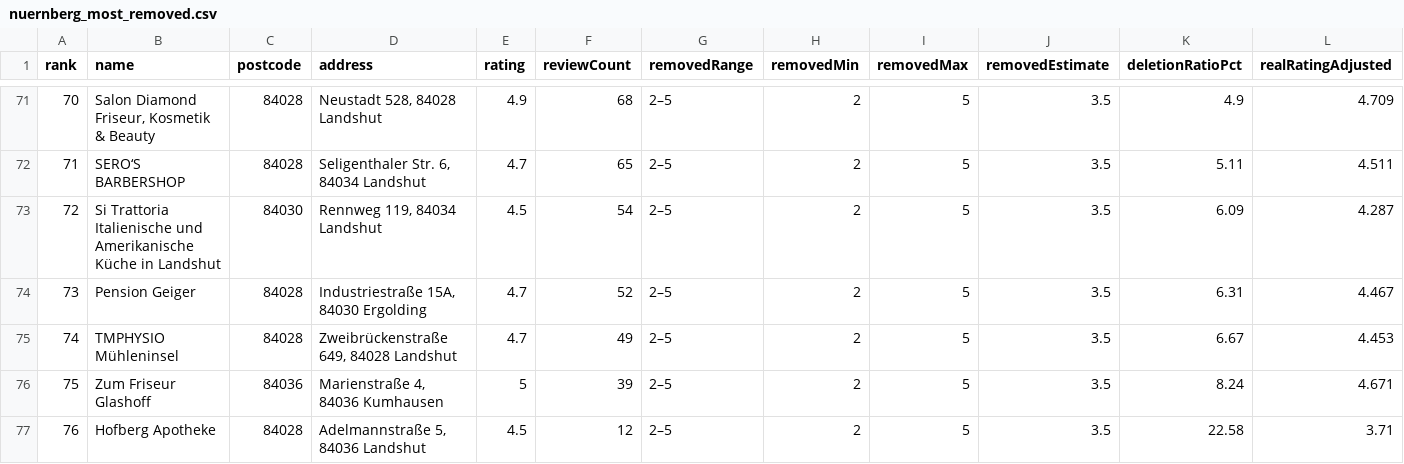
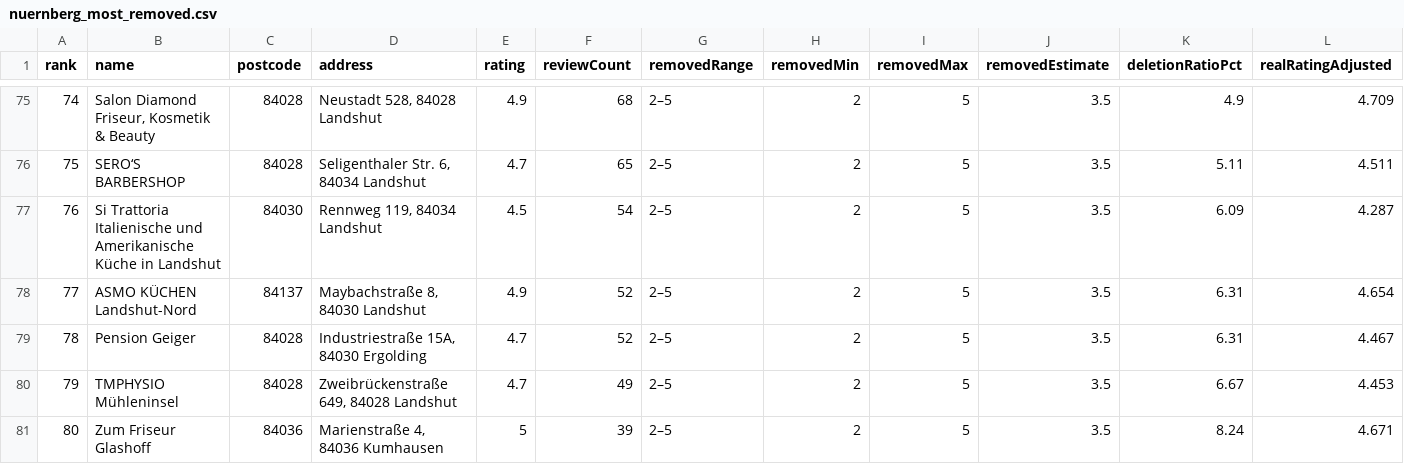
Before and after one commit to nekronomekron/landshut-maps-review-removals, a CSV file: charts/nuernberg_most_removed.csv, drawn as a sheet; only a part is shown, gaps mark what is left out; the shorter side is filled out with more unchanged rows; rows hold the shown columns only; the diff covers the shown part only; the diff names each change by its address in the sheet, - before the commit and + after, or states it on an @@ line.

```diff
--- a/charts/nuernberg_most_removed.csv
+++ b/charts/nuernberg_most_removed.csv
@@ column A (rank) renumbered from row 5 down @@
+row 78: 77 | ASMO KÜCHEN Landshut-Nord | 84137 | Maybachstraße 8, 84030 Landshut | 4.9 | 52 | 2–5 | 2 | 5 | 3.5 | 6.31 | 4.654
```
Also changed, not shown: 9 added rows elsewhere in this file, 10 other files.
